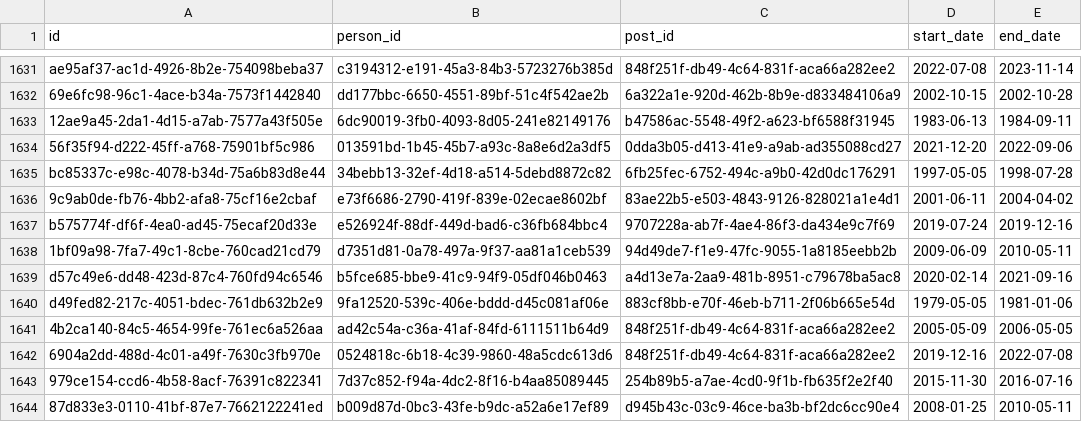
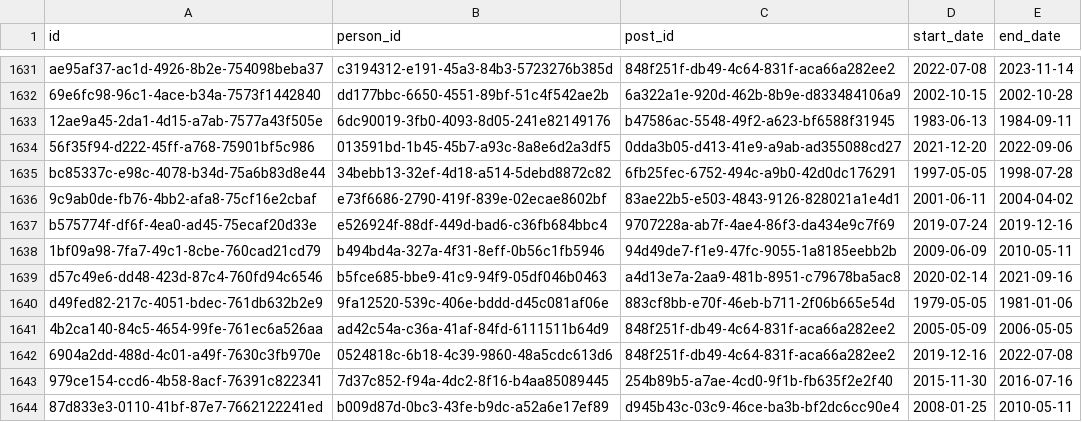
Before and after one commit to instituteforgov/ifg-ministers-database-public, a CSV file: data/appointment.csv, drawn as a sheet; only a part is shown, gaps mark what is left out.

```diff
--- a/data/appointment.csv
+++ b/data/appointment.csv
@@ -1637,3 +1637,3 @@ bc85337c-e98c-4078-b34d-75a6b83d8e44,34bebb13-32ef-4d18-a514-5debd8872c82,6fb25f
 b575774f-df6f-4ea0-ad45-75ecaf20d33e,e526924f-88df-449d-bad6-c36fb684bbc4,9707228a-ab7f-4ae4-86f3-da434e9c7f69,2019-07-24,2019-12-16
-1bf09a98-7fa7-49c1-8cbe-760cad21cd79,d7351d81-0a78-497a-9f37-aa81a1ceb539,94d49de7-f1e9-47fc-9055-1a8185eebb2b,2009-06-09,2010-05-11
+1bf09a98-7fa7-49c1-8cbe-760cad21cd79,b494bd4a-327a-4f31-8eff-0b56c1fb5946,94d49de7-f1e9-47fc-9055-1a8185eebb2b,2009-06-09,2010-05-11
 d57c49e6-dd48-423d-87c4-760fd94c6546,b5fce685-bbe9-41c9-94f9-05df046b0463,a4d13e7a-2aa9-481b-8951-c79678ba5ac8,2020-02-14,2021-09-16
```
Also changed, not shown: data/constituency.csv, data/person.csv, 4 other files.
